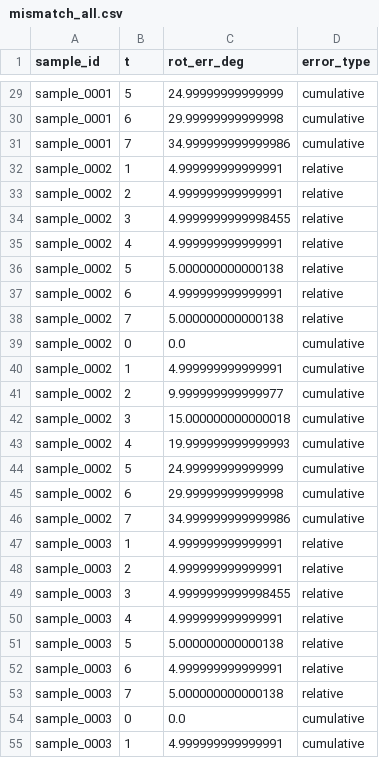
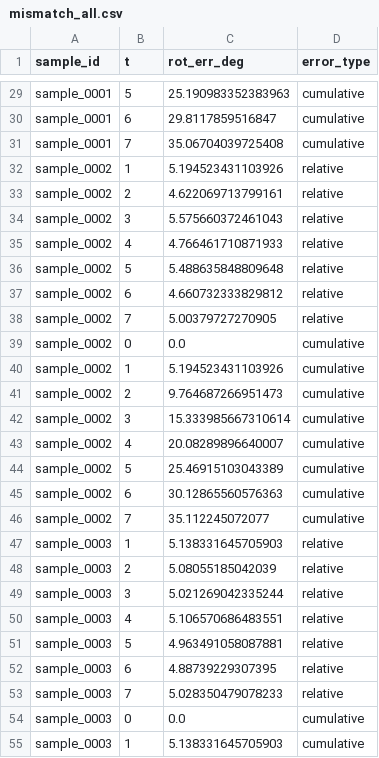
Before and after one commit to AkshTi/VisionResearch, a CSV file: runs/action_mismatch/aggregate/mismatch_all.csv, drawn as a sheet; only a part is shown, gaps mark what is left out; the diff covers the shown part only; the diff names each change by its address in the sheet, - before the commit and + after, or states it on an @@ line.

```diff
--- a/runs/action_mismatch/aggregate/mismatch_all.csv
+++ b/runs/action_mismatch/aggregate/mismatch_all.csv
-C29 (rot_err_deg): 24.99999999999999
+C29 (rot_err_deg): 25.190983352383963
-C30 (rot_err_deg): 29.99999999999998
+C30 (rot_err_deg): 29.8117859516847
-C31 (rot_err_deg): 34.999999999999986
+C31 (rot_err_deg): 35.06704039725408
-C32 (rot_err_deg): 4.999999999999991
+C32 (rot_err_deg): 5.194523431103926
-C33 (rot_err_deg): 4.999999999999991
+C33 (rot_err_deg): 4.622069713799161
-C34 (rot_err_deg): 4.9999999999998455
+C34 (rot_err_deg): 5.575660372461043
-C35 (rot_err_deg): 4.999999999999991
+C35 (rot_err_deg): 4.766461710871933
-C36 (rot_err_deg): 5.000000000000138
+C36 (rot_err_deg): 5.488635848809648
-C37 (rot_err_deg): 4.999999999999991
+C37 (rot_err_deg): 4.660732333829812
-C38 (rot_err_deg): 5.000000000000138
+C38 (rot_err_deg): 5.00379727270905
-C40 (rot_err_deg): 4.999999999999991
+C40 (rot_err_deg): 5.194523431103926
-C41 (rot_err_deg): 9.999999999999977
+C41 (rot_err_deg): 9.764687266951473
-C42 (rot_err_deg): 15.000000000000018
+C42 (rot_err_deg): 15.333985667310614
-C43 (rot_err_deg): 19.999999999999993
+C43 (rot_err_deg): 20.08289896640007
-C44 (rot_err_deg): 24.99999999999999
+C44 (rot_err_deg): 25.46915103043389
-C45 (rot_err_deg): 29.99999999999998
+C45 (rot_err_deg): 30.12865560576363
-C46 (rot_err_deg): 34.999999999999986
+C46 (rot_err_deg): 35.112245072077
-C47 (rot_err_deg): 4.999999999999991
+C47 (rot_err_deg): 5.138331645705903
-C48 (rot_err_deg): 4.999999999999991
+C48 (rot_err_deg): 5.08055185042039
-C49 (rot_err_deg): 4.9999999999998455
+C49 (rot_err_deg): 5.021269042335244
-C50 (rot_err_deg): 4.999999999999991
+C50 (rot_err_deg): 5.106570686483551
-C51 (rot_err_deg): 5.000000000000138
+C51 (rot_err_deg): 4.963491058087881
-C52 (rot_err_deg): 4.999999999999991
+C52 (rot_err_deg): 4.88739229307395
-C53 (rot_err_deg): 5.000000000000138
+C53 (rot_err_deg): 5.028350479078233
-C55 (rot_err_deg): 4.999999999999991
+C55 (rot_err_deg): 5.138331645705903
```
Also changed, not shown: 45 edited cells elsewhere in this file, 3 other files.
